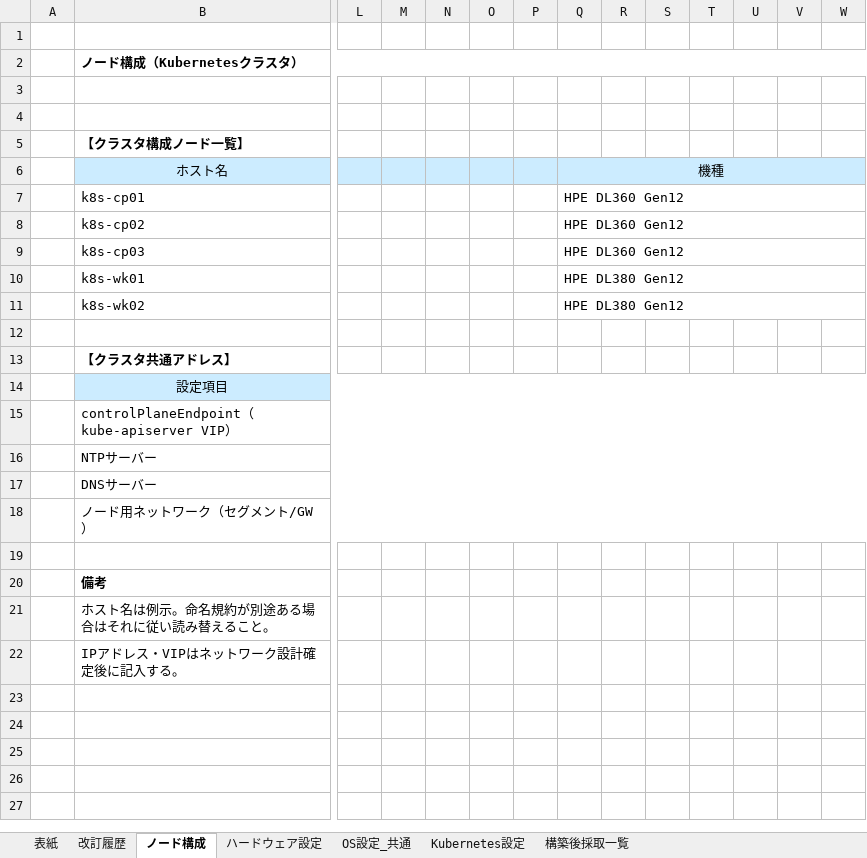
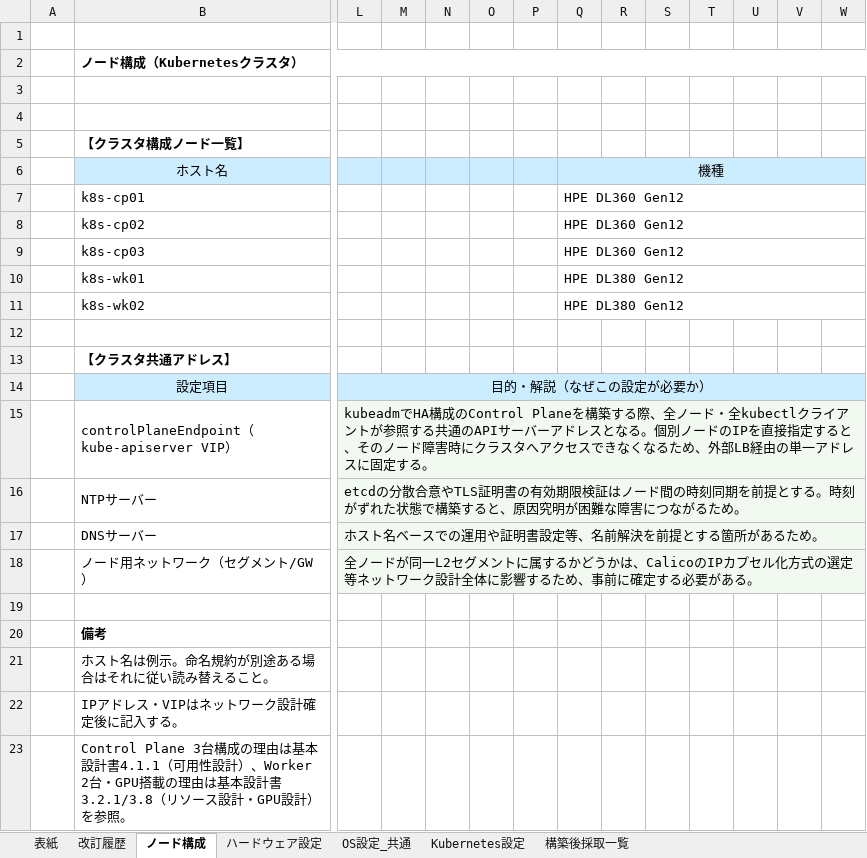
Before and after one commit to yktashiro2/aap, an Excel workbook: docs/Kubernetesクラスタ_パラメータシート.xlsx, sheet ノード構成, drawn as a sheet; only a part is shown, gaps mark what is left out; values as stored, in another font and other column widths than the file's, no borders; removed rows and columns are numbered as before the commit, all else as after; rows hold the shown columns only; the diff names each change by its address in the sheet, - before the commit and + after, or states it on an @@ line.

```diff
--- a/docs/Kubernetesクラスタ_パラメータシート.xlsx (sheet ノード構成)
+++ b/docs/Kubernetesクラスタ_パラメータシート.xlsx (sheet ノード構成)
-B14:W14 merged
+B14:K14 merged
-L14: (empty)
+L14: 目的・解説（なぜこの設定が必要か）
-L14 fill: none
+L14 fill: #CCECFF
+L14:W14 merged
-B15:W15 merged
+B15:K15 merged
-L15: (empty)
+L15: kubeadmでHA構成のControl Planeを構築する際、全ノード・全kubectlクライアントが参照する共通のAPIサーバーアドレスとなる。個別ノードのIPを直接指定すると、そのノード障害時にクラスタへアクセスできなくなるため、外部LB経由の単一アドレスに固定する。
-L15:W18 fill: none
+L15:W18 fill: #F2F9F1
+L15:W15 merged
-B16:W16 merged
+B16:K16 merged
-L16: (empty)
+L16: etcdの分散合意やTLS証明書の有効期限検証はノード間の時刻同期を前提とする。時刻がずれた状態で構築すると、原因究明が困難な障害につながるため。
+L16:W16 merged
-B17:W17 merged
+B17:K17 merged
-L17: (empty)
+L17: ホスト名ベースでの運用や証明書設定等、名前解決を前提とする箇所があるため。
+L17:W17 merged
-B18:W18 merged
+B18:K18 merged
-L18: (empty)
+L18: 全ノードが同一L2セグメントに属するかどうかは、CalicoのIPカプセル化方式の選定等ネットワーク設計全体に影響するため、事前に確定する必要がある。
+L18:W18 merged
+row 23:  | Control Plane 3台構成の理由は基本設計書4.1.1（可用性設計）、Worker 2台・GPU搭載の理由は基本設計書3.2.1/3.8（リソース設計・GPU設計）を参照。
```
Also changed, not shown: sheet Kubernetes設定, sheet OS設定_共通, sheet ハードウェア設定, sheet 構築後採取一覧, sheet 改訂履歴.
